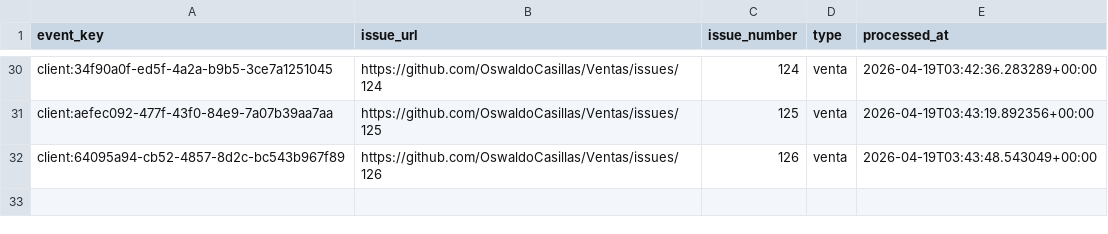
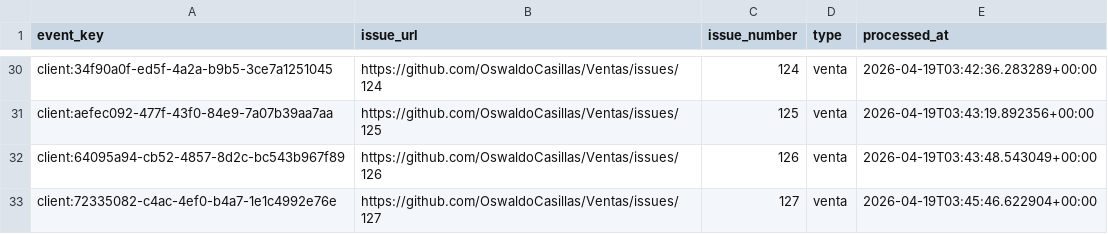
Before and after one commit to OswaldoCasillas/Ventas, a CSV file: data/processed_events.csv, drawn as a sheet; only a part is shown, gaps mark what is left out.

```diff
--- a/data/processed_events.csv
+++ b/data/processed_events.csv
@@ -32 +32,2 @@ client:aefec092-477f-43f0-84e9-7a07b39aa7aa,https://github.com/OswaldoCasillas/V
 client:64095a94-cb52-4857-8d2c-bc543b967f89,https://github.com/OswaldoCasillas/Ventas/issues/126,126,venta,2026-04-19T03:43:48.543049+00:00
+client:72335082-c4ac-4ef0-b4a7-1e1c4992e76e,https://github.com/OswaldoCasillas/Ventas/issues/127,127,venta,2026-04-19T03:45:46.622904+00:00
```
Also changed, not shown: data/inventory.csv, data/sales.csv, 7 other files.
